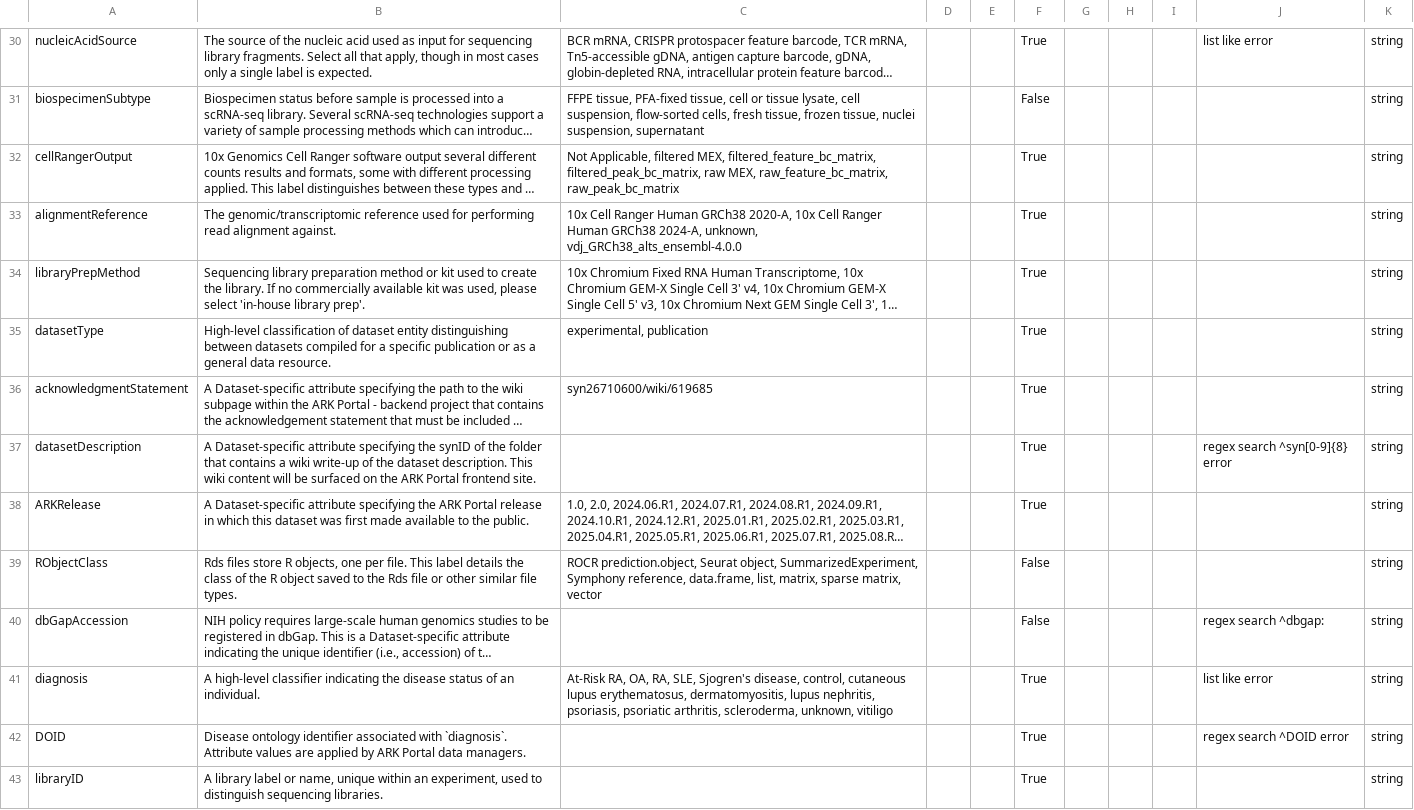
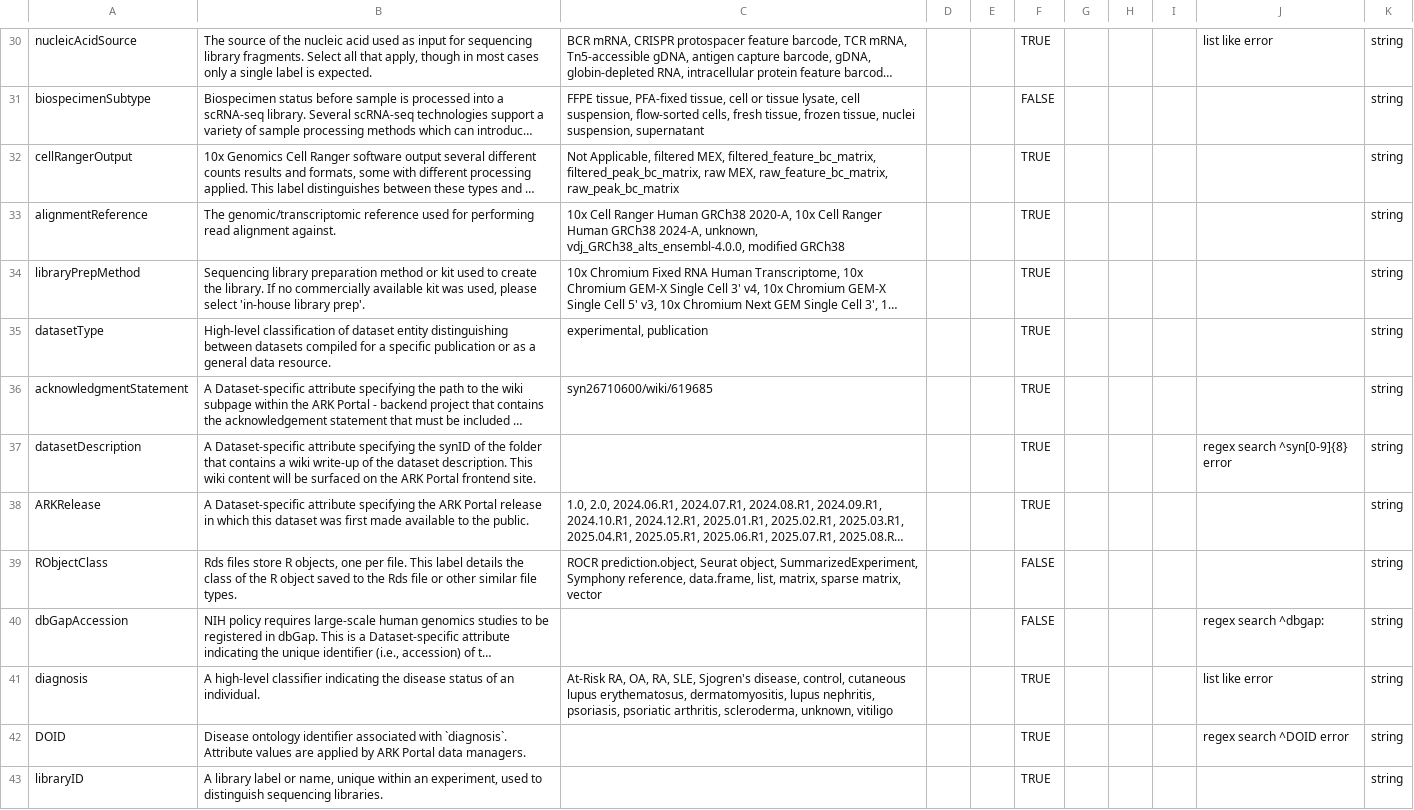
Before and after one commit to ARK-Portal/data_model, a CSV file: ark.all_attributes.csv, drawn as a sheet; only a part is shown, gaps mark what is left out; long unchanged cells end in …; the diff covers the shown part only; the diff names each change by its address in the sheet, - before the commit and + after, or states it on an @@ line.

```diff
--- a/ark.all_attributes.csv
+++ b/ark.all_attributes.csv
-F30: True
+F30: TRUE
-F31: False
+F31: FALSE
-F32:F38: True
+F32:F38: TRUE
-C33: …2024-A, unknown, vdj_GRCh38_alts_ensembl-4.0.0
+C33: …2024-A, unknown, vdj_GRCh38_alts_ensembl-4.0.0, modified GRCh38
-F39:F40: False
+F39:F40: FALSE
-F41:F43: True
+F41:F43: TRUE
```
Also changed, not shown: 94 edited cells elsewhere in this file.
